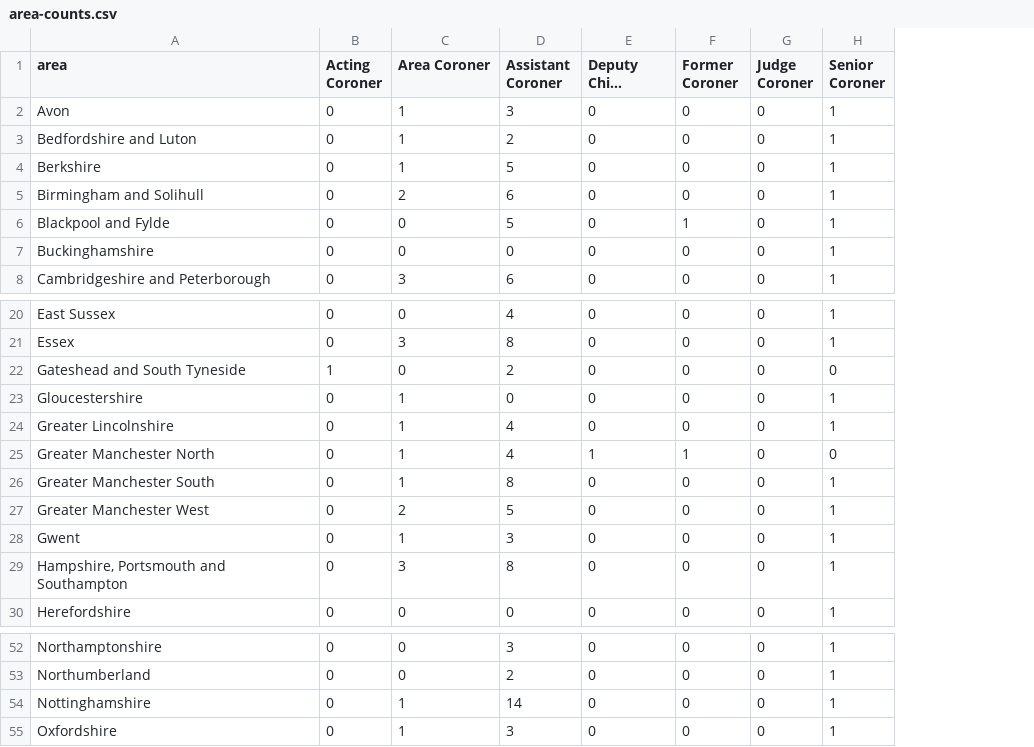
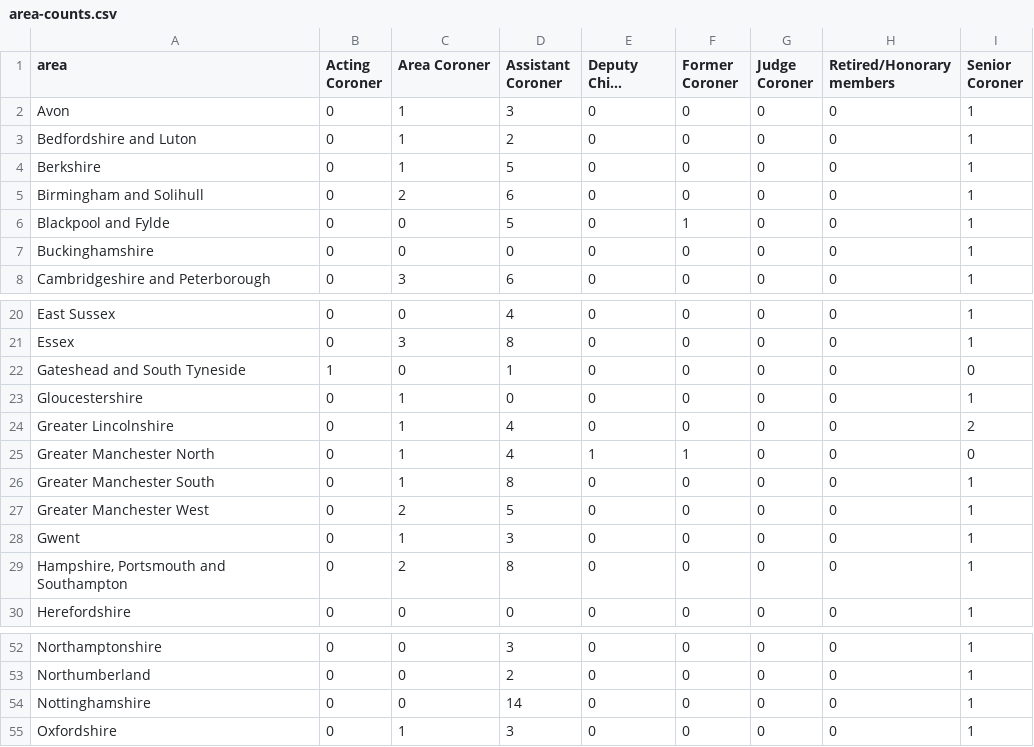
Before and after one commit to Just-Helpful/preventable-deaths-scraper, a CSV file: src/analyse/counts/data/name/area-counts.csv, drawn as a sheet; only a part is shown, gaps mark what is left out; long unchanged cells end in …; addresses are those after the commit; the diff names each change by its address in the sheet, - before the commit and + after, or states it on an @@ line.

```diff
--- a/src/analyse/counts/data/name/area-counts.csv
+++ b/src/analyse/counts/data/name/area-counts.csv
+column H (Retired/Honorary members), rows 2-8: all 0; rows 20-30: all 0; rows 52-55: all 0
-D22 (Assistant Coroner): 2
+D22 (Assistant Coroner): 1
-I24 (Senior Coroner): 1
+I24 (Senior Coroner): 2
-C29 (Area Coroner): 3
+C29 (Area Coroner): 2
-C54 (Area Coroner): 1
+C54 (Area Coroner): 0
```
Also changed, not shown: src/analyse/counts/data/name/name-years.csv, src/analyse/counts/data/sent/rcpt-statuses.csv, 25 other files.
